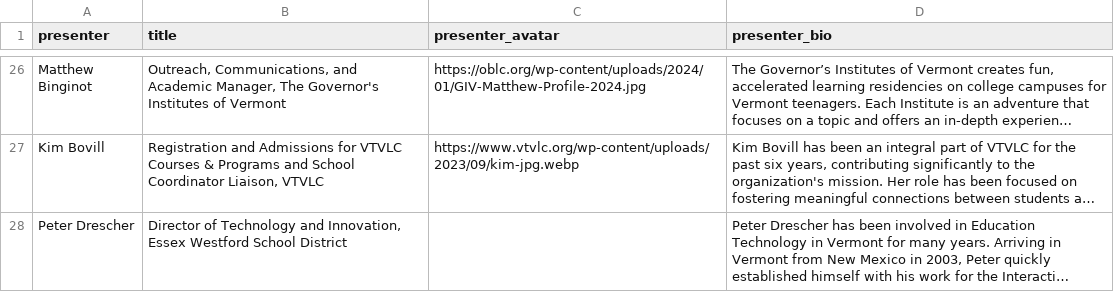
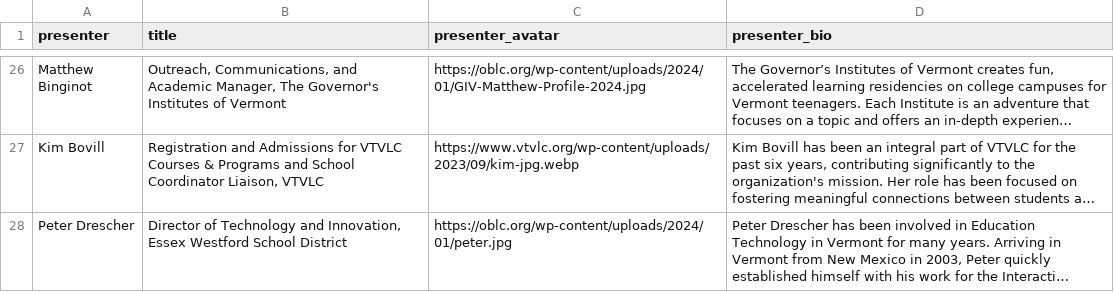
Before and after one commit to kchristensenvtvlc/oblc_sched, a CSV file: api/static/oblc_data - presenters.csv, drawn as a sheet; only a part is shown, gaps mark what is left out; long unchanged cells end in …; the diff names each change by its address in the sheet, - before the commit and + after, or states it on an @@ line.

Commit message:
new headshot

```diff
--- a/api/static/oblc_data - presenters.csv
+++ b/api/static/oblc_data - presenters.csv
-C28 (presenter_avatar): (empty)
+C28 (presenter_avatar): https://oblc.org/wp-content/uploads/2024/01/peter.jpg
```
